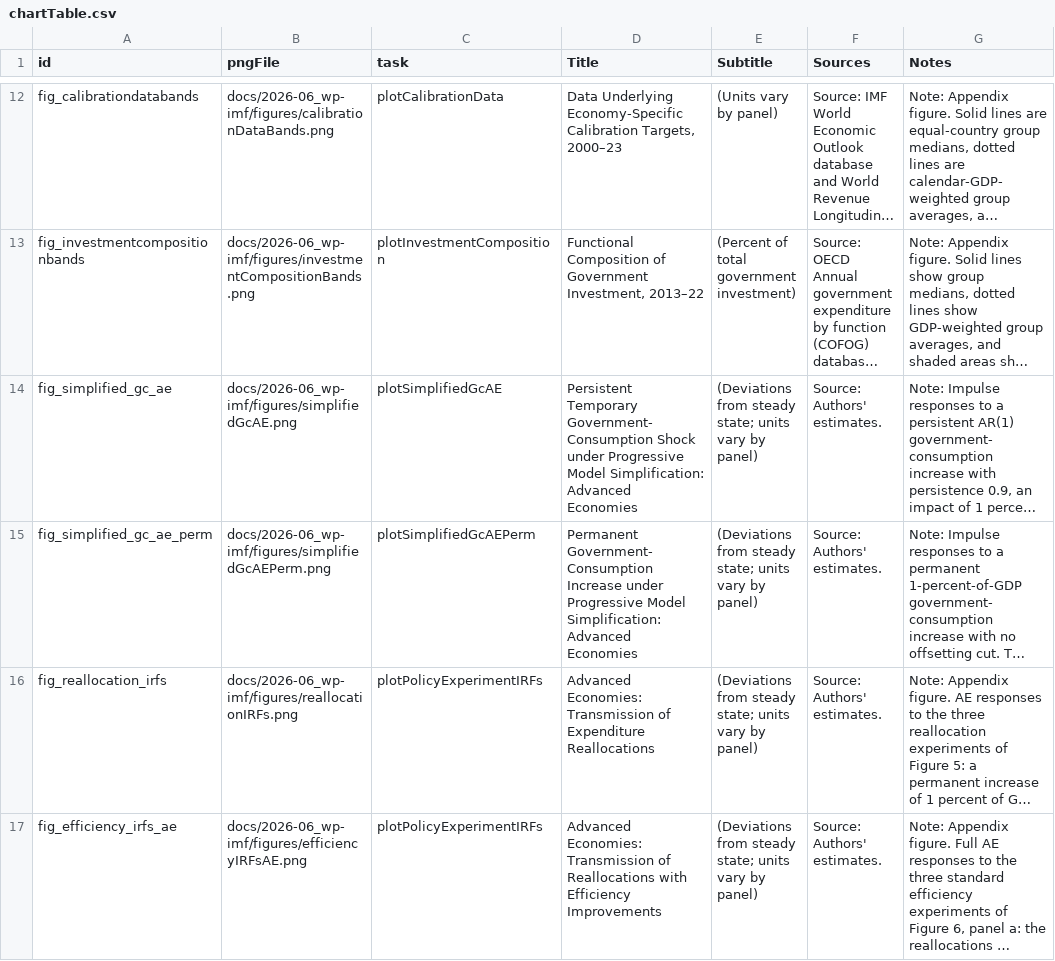
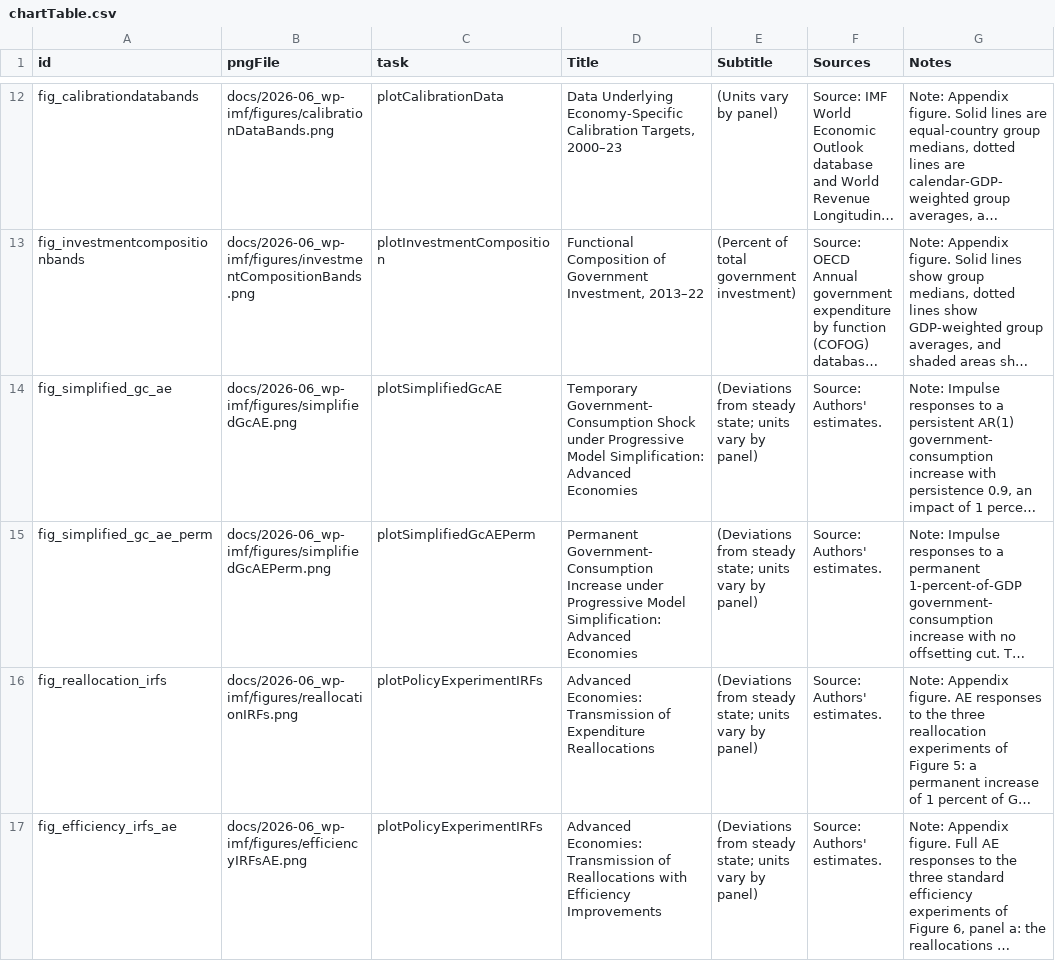
Before and after one commit to kbankowski-econ/2025-05_spendingModelling, a CSV file: pyScripts/2026-06_wp-imf/chartTable.csv, drawn as a sheet; only a part is shown, gaps mark what is left out; long unchanged cells end in …; the diff covers the shown part only; the diff names each change by its address in the sheet, - before the commit and + after, or states it on an @@ line.

Commit message:
Retitle Appendix F to 'Results under Temporary Spending Shocks' and sweep the 'persistent temporary' phrasing from captions, cross-references, and chartTable titles; the AR(1) persistence stays in the notes.

```diff
--- a/pyScripts/2026-06_wp-imf/chartTable.csv
+++ b/pyScripts/2026-06_wp-imf/chartTable.csv
-D14 (Title): Persistent Temporary Government-Consumption…
+D14 (Title): Temporary Government-Consumption…
```
Also changed, not shown: 2 edited cells elsewhere in this file, 2 other files.
